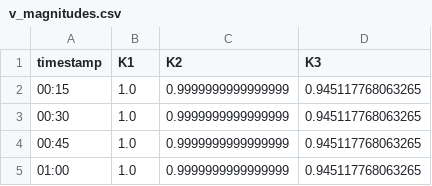
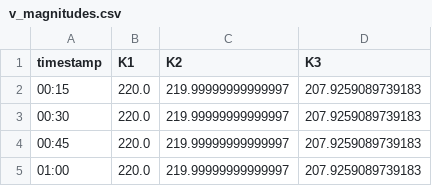
Before and after one commit to anjoniewo/PySPFC, a CSV file: simplepowerflow/csv_export/v_magnitudes.csv, drawn as a sheet.

Commit message:
Imports und Exports in bezogenen Groeßen können in der Datei "simulation_settings.csv" gesteuert werden.

```diff
--- a/simplepowerflow/csv_export/v_magnitudes.csv
+++ b/simplepowerflow/csv_export/v_magnitudes.csv
@@ -1,5 +1,5 @@
 timestamp,K1,K2,K3
-00:15,1.0,0.9999999999999999,0.945117768063265
-00:30,1.0,0.9999999999999999,0.945117768063265
-00:45,1.0,0.9999999999999999,0.945117768063265
-01:00,1.0,0.9999999999999999,0.945117768063265
+00:15,220.0,219.99999999999997,207.9259089739183
+00:30,220.0,219.99999999999997,207.9259089739183
+00:45,220.0,219.99999999999997,207.9259089739183
+01:00,220.0,219.99999999999997,207.9259089739183
```
Also changed, not shown: 15 other files.
